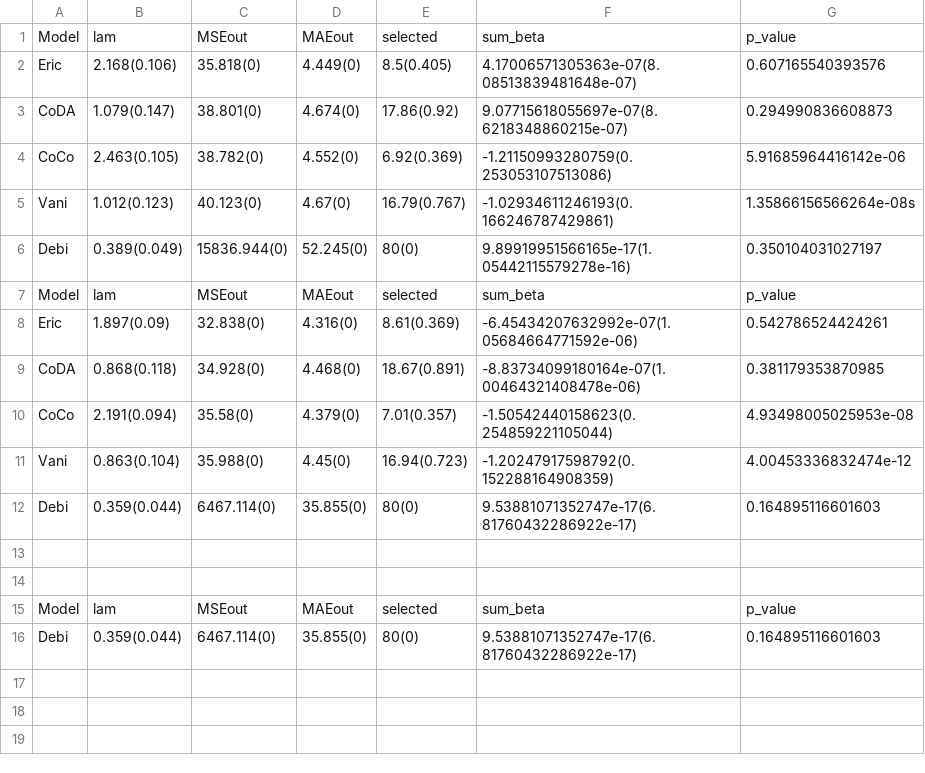
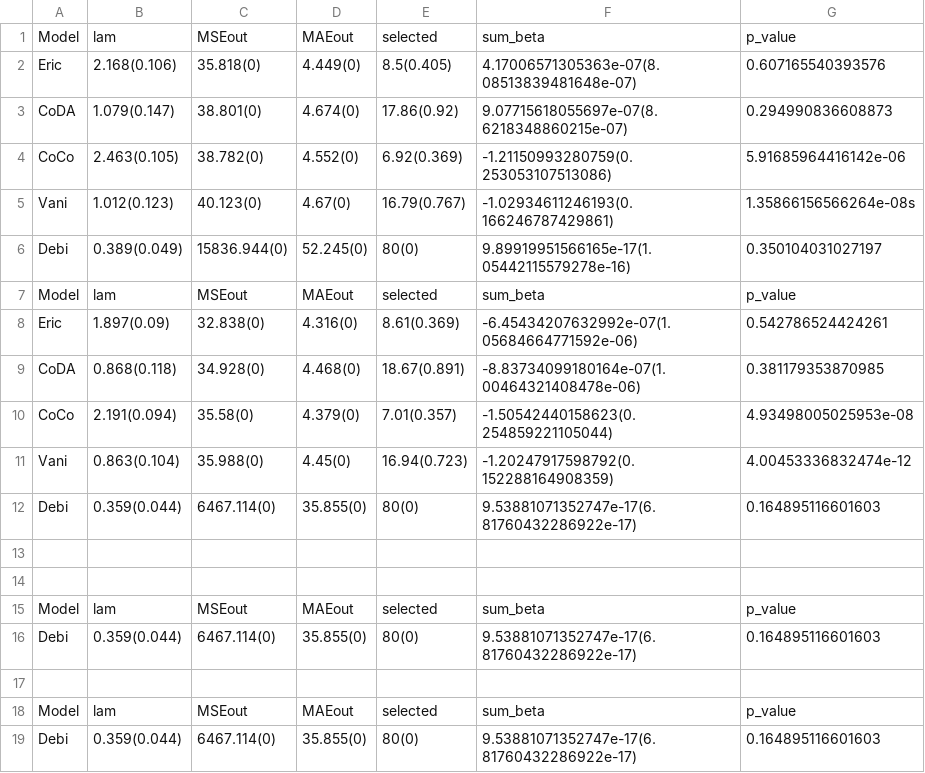
Before and after one commit to twwwwx/Eric-Lasso, a CSV file: results/RDAresults.csv, drawn as a sheet.

```diff
--- a/results/RDAresults.csv
+++ b/results/RDAresults.csv
@@ -16 +16,4 @@ Model,lam,MSEout,MAEout,selected,sum_beta,p_value
 Debi,0.359(0.044),6467.114(0),35.855(0),80(0),9.53881071352747e-17(6.81760432286922e-17),0.164895116601603
+
+Model,lam,MSEout,MAEout,selected,sum_beta,p_value
+Debi,0.359(0.044),6467.114(0),35.855(0),80(0),9.53881071352747e-17(6.81760432286922e-17),0.164895116601603
```
Also changed, not shown: results/ROC_S1.csv, results/results_sum.csv, 53 other files.
